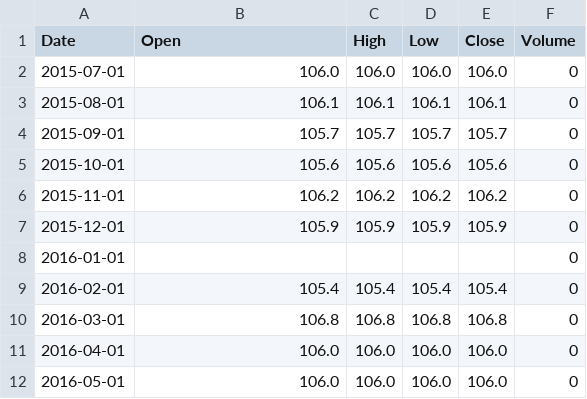
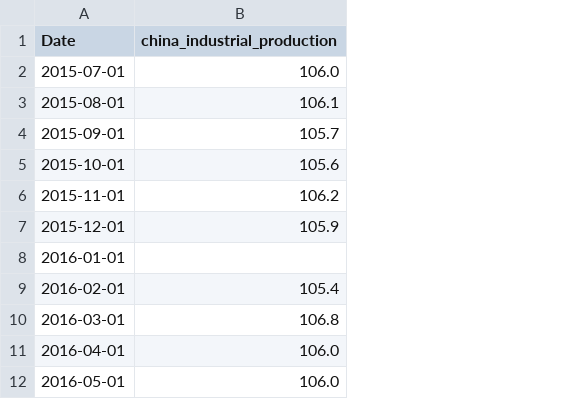
Before and after one commit to sranc/commodity-price-forecasting-thesis, a CSV file: data/raw/exogenous/macro/china_industrial_production.csv, drawn as a sheet; only a part is shown; the diff names each change by its address in the sheet, - before the commit and + after, or states it on an @@ line.

```diff
--- a/data/raw/exogenous/macro/china_industrial_production.csv
+++ b/data/raw/exogenous/macro/china_industrial_production.csv
-column C (High), rows 2-12: 106.0 | 106.1 | 105.7 | 105.6 | 106.2 | 105.9 |  | 105.4 | 106.8 | 106.0 | 106.0
-column D (Low), rows 2-12: 106.0 | 106.1 | 105.7 | 105.6 | 106.2 | 105.9 |  | 105.4 | 106.8 | 106.0 | 106.0
-column E (Close), rows 2-12: 106.0 | 106.1 | 105.7 | 105.6 | 106.2 | 105.9 |  | 105.4 | 106.8 | 106.0 | 106.0
-column F (Volume), rows 2-12: all 0
-B1: Open
+B1: china_industrial_production
```
Also changed, not shown: data/raw/exogenous/macro/china_inflation.csv, data/raw/exogenous/macro/us_industrial_production.csv, 4 other files.
